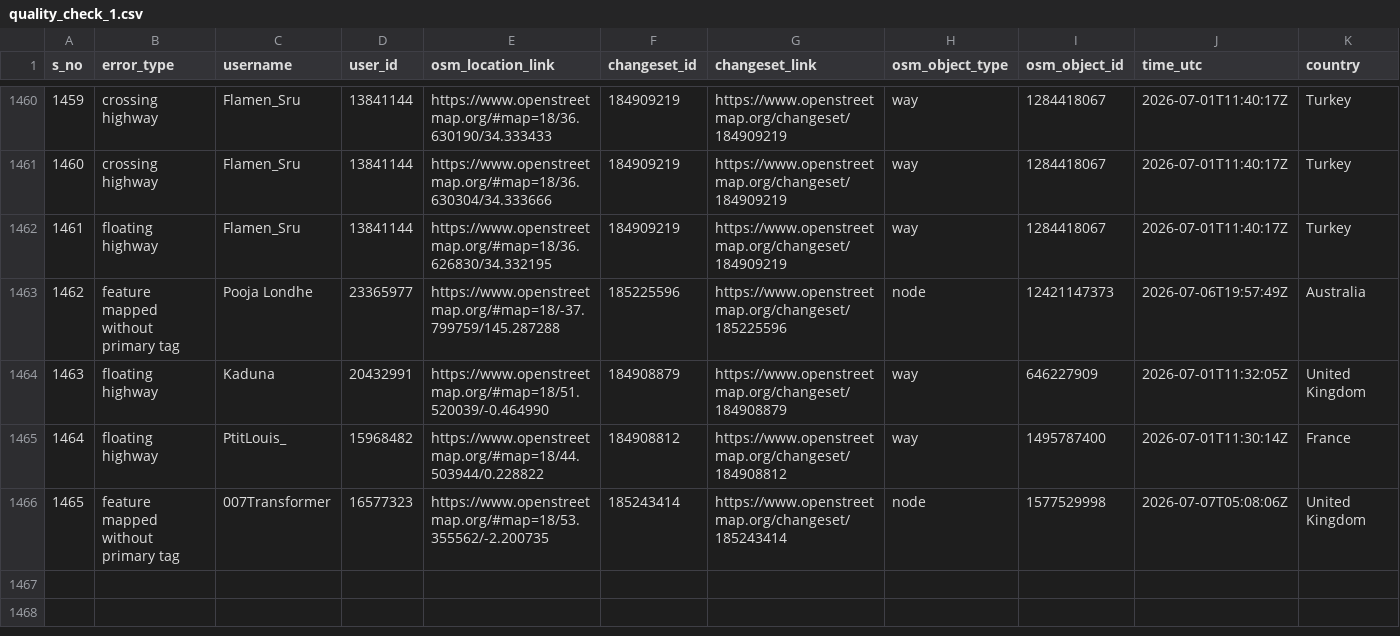
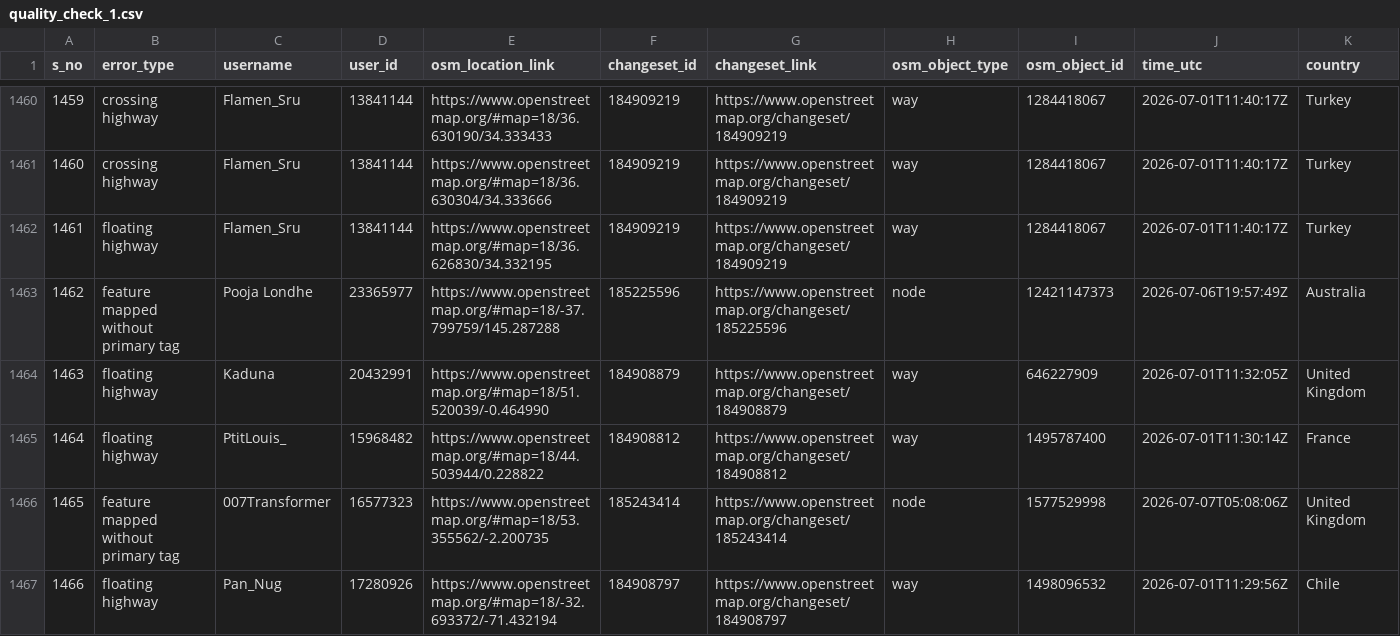
Before and after one commit to KingVik-Planet/OSM_QC_tomtom, a CSV file: data/quality_check_1.csv, drawn as a sheet; only a part is shown, gaps mark what is left out; rows hold the shown columns only; the diff names each change by its address in the sheet, - before the commit and + after, or states it on an @@ line.

```diff
--- a/data/quality_check_1.csv
+++ b/data/quality_check_1.csv
+row 1467: 1466 | floating highway | Pan_Nug | 17280926 | https://www.openstreetmap.org/#map=18/-32.693372/-71.432194 | 184908797 | https://www.openstreetmap.org/changeset/184908797 | way | 1498096532 | 2026-07-01T11:29:56Z | Chile
```
Also changed, not shown: 3 other files.
